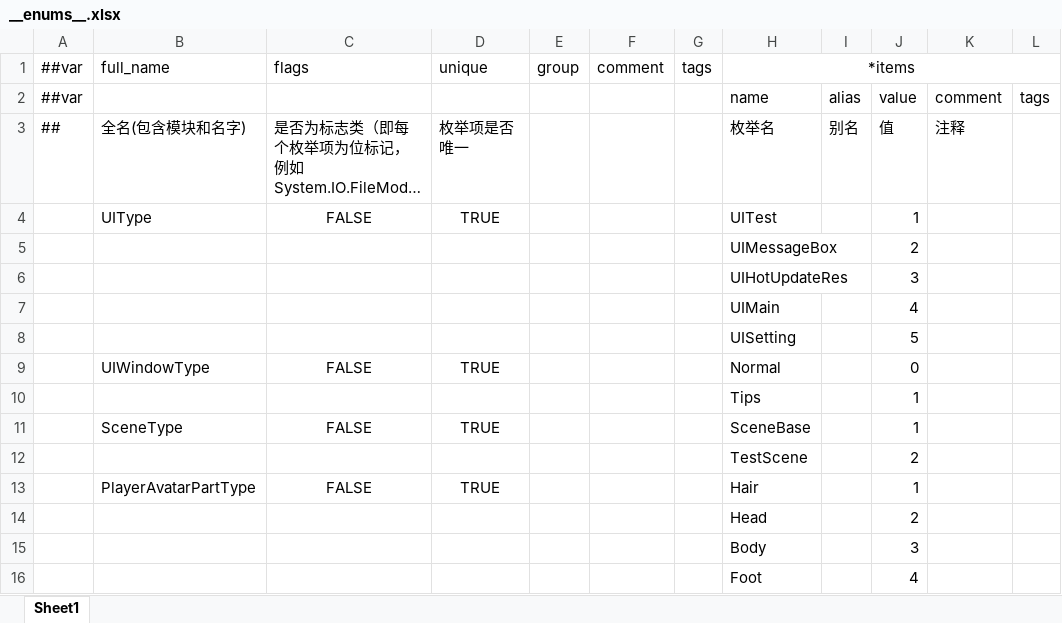
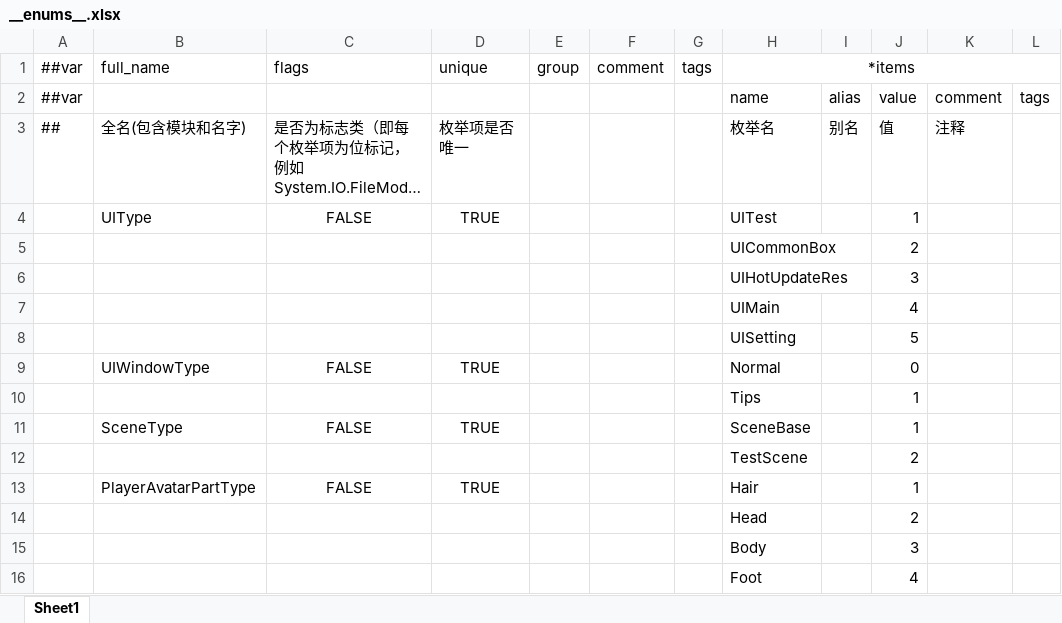
Before and after one commit to code10088/HelloWorld, an Excel workbook: Luban/Datas/__enums__.xlsx, sheet Sheet1, drawn as a sheet; long unchanged cells end in …; values as stored, in another font and other column widths than the file's, no borders; the diff names each change by its address in the sheet, - before the commit and + after, or states it on an @@ line.

Commit message:
uimessagebox——》UICommonBox 删除没用的MainAssembly

```diff
--- a/Luban/Datas/__enums__.xlsx (sheet Sheet1)
+++ b/Luban/Datas/__enums__.xlsx (sheet Sheet1)
-H5: UIMessageBox
+H5: UICommonBox
```
Also changed, not shown: 27 other files.
